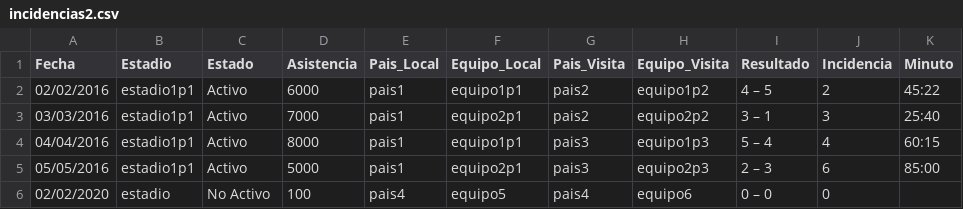
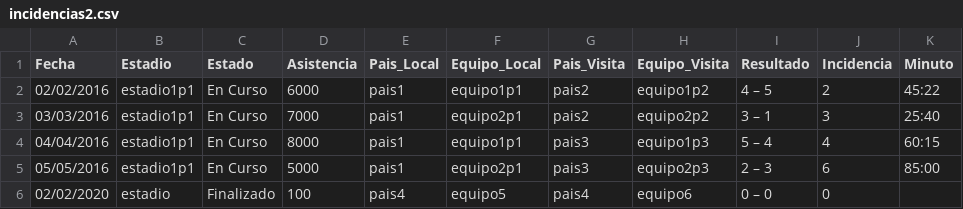
Before and after one commit to DouglasSochC/MIA_Proyecto2, a CSV file: backend/archivos_carga/incidencias2.csv, drawn as a sheet; only a part is shown; the diff names each change by its address in the sheet, - before the commit and + after, or states it on an @@ line.

Commit message:
Se ha realizado la funcionalidad del cambio de estado de un tecnico, de un partido y de un jugador

```diff
--- a/backend/archivos_carga/incidencias2.csv
+++ b/backend/archivos_carga/incidencias2.csv
-C2:C5 (Estado): Activo
+C2:C5 (Estado): En Curso
-C6 (Estado): No Activo
+C6 (Estado): Finalizado
```
Also changed, not shown: 25 other files.
